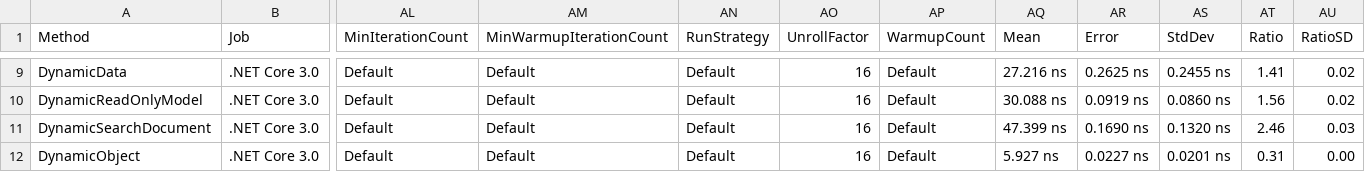
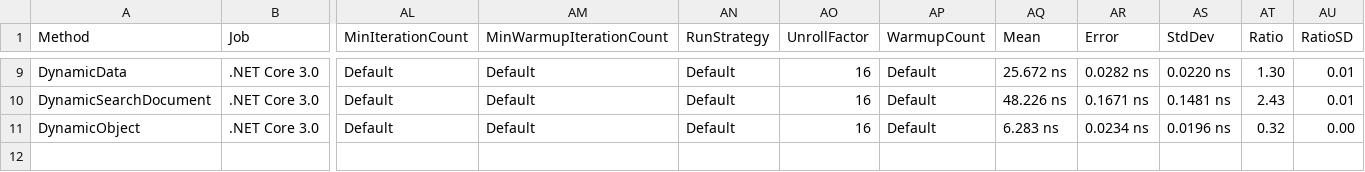
Before and after one commit to KrzysztofCwalina/AzureLabs, a CSV file: Azure.Core.Data.Benchmarks/BenchmarkDotNet.Artifacts/results/DynamicJsonBench-report.csv, drawn as a sheet; only a part is shown, gaps mark what is left out; removed rows and columns are numbered as before the commit, all else as after; rows hold the shown columns only; the diff covers the shown part only; the diff names each change by its address in the sheet, - before the commit and + after, or states it on an @@ line.

```diff
--- a/Azure.Core.Data.Benchmarks/BenchmarkDotNet.Artifacts/results/DynamicJsonBench-report.csv
+++ b/Azure.Core.Data.Benchmarks/BenchmarkDotNet.Artifacts/results/DynamicJsonBench-report.csv
-AQ9 (Mean): 27.216 ns
+AQ9 (Mean): 25.672 ns
-AR9 (Error): 0.2625 ns
+AR9 (Error): 0.0282 ns
-AS9 (StdDev): 0.2455 ns
+AS9 (StdDev): 0.0220 ns
-AT9 (Ratio): 1.41
+AT9 (Ratio): 1.30
-AU9 (RatioSD): 0.02
+AU9 (RatioSD): 0.01
-row 10: DynamicReadOnlyModel | .NET Core 3.0 | Default | Default | Default | 16 | Default | 30.088 ns | 0.0919 ns | 0.0860 ns | 1.56 | 0.02
-AQ10 (Mean): 47.399 ns
+AQ10 (Mean): 48.226 ns
-AR10 (Error): 0.1690 ns
+AR10 (Error): 0.1671 ns
-AS10 (StdDev): 0.1320 ns
+AS10 (StdDev): 0.1481 ns
-AT10 (Ratio): 2.46
+AT10 (Ratio): 2.43
-AU10 (RatioSD): 0.03
+AU10 (RatioSD): 0.01
-AQ11 (Mean): 5.927 ns
+AQ11 (Mean): 6.283 ns
-AR11 (Error): 0.0227 ns
+AR11 (Error): 0.0234 ns
-AS11 (StdDev): 0.0201 ns
+AS11 (StdDev): 0.0196 ns
-AT11 (Ratio): 0.31
+AT11 (Ratio): 0.32
```
Also changed, not shown: 1 added row, 1 removed row and 29 edited cells elsewhere in this file, 13 other files.
